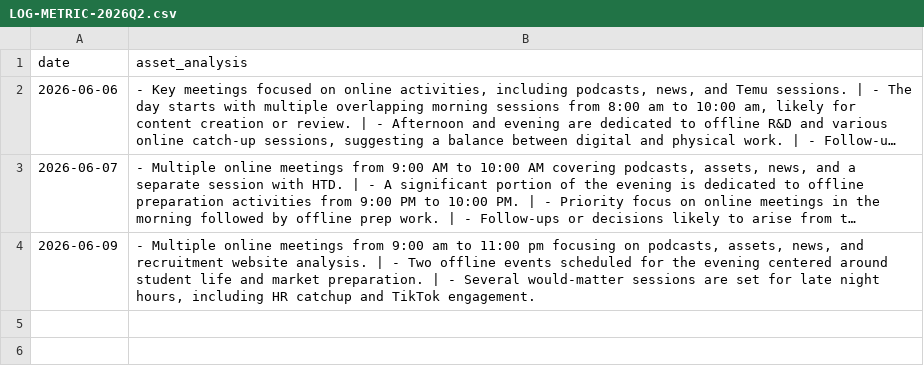
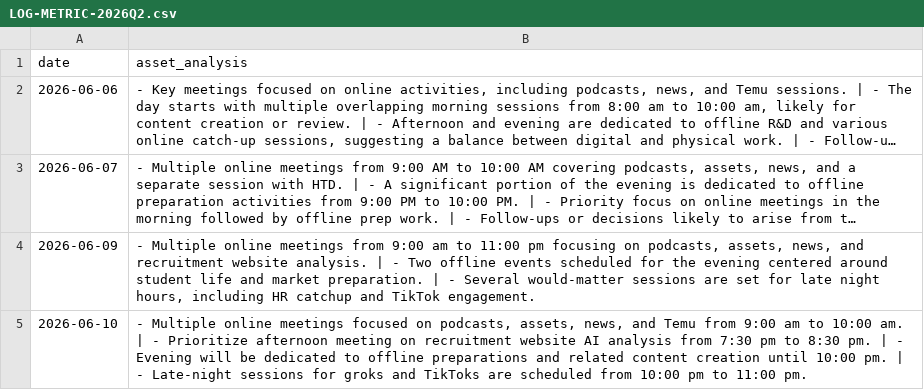
Before and after one commit to toiflow/ts-event, a CSV file: would/LOG-METRIC-2026Q2.csv, drawn as a sheet; long unchanged cells end in ….

Commit message:
would-update: log 2026-06-10

```diff
--- a/would/LOG-METRIC-2026Q2.csv
+++ b/would/LOG-METRIC-2026Q2.csv
@@ -4 +4,2 @@ date,asset_analysis
 2026-06-09,"- Multiple online meetings from 9:00 am to 11:00 pm focusing on podcasts, assets, news, and recruitment website analysis. | - Two offline events scheduled for the evening centered around student life and market preparation. | - Several would-matter sessions are set for late night hours, including HR catchup and TikTok engagement."
+2026-06-10,"- Multiple online meetings focused on podcasts, assets, news, and Temu from 9:00 am to 10:00 am. | - Prioritize afternoon meeting on recruitment website AI analysis from 7:30 pm to 8:30 pm. | - Evening will be dedicated to offline preparations and related content creation until 10:00 pm. | - Late-night sessions for groks and TikToks are scheduled from 10:00 pm to 11:00 pm."
```
